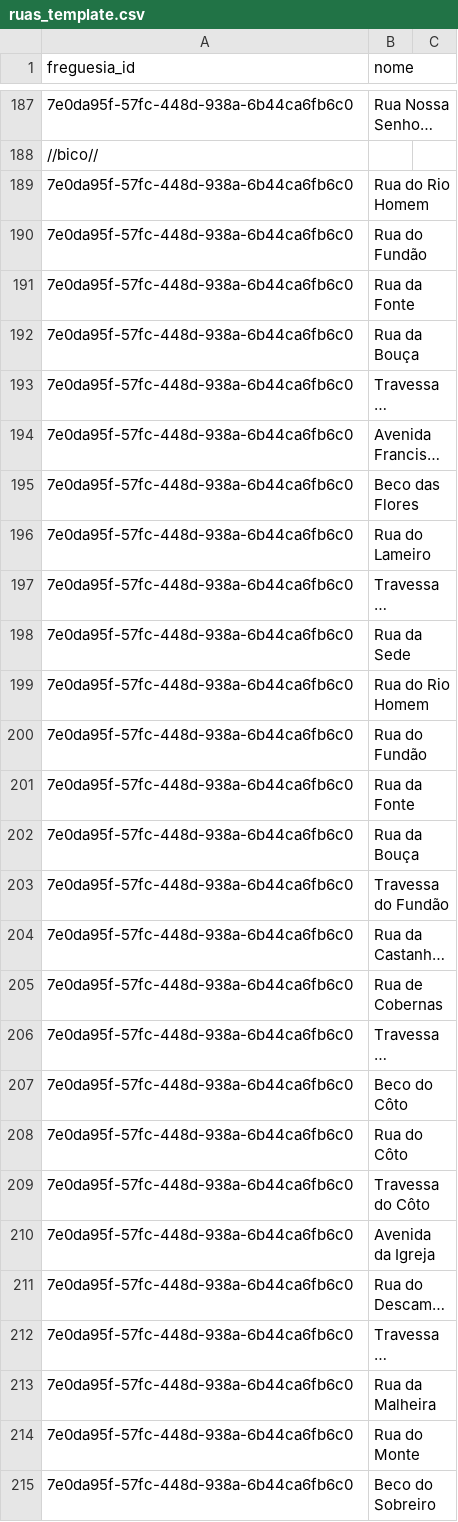
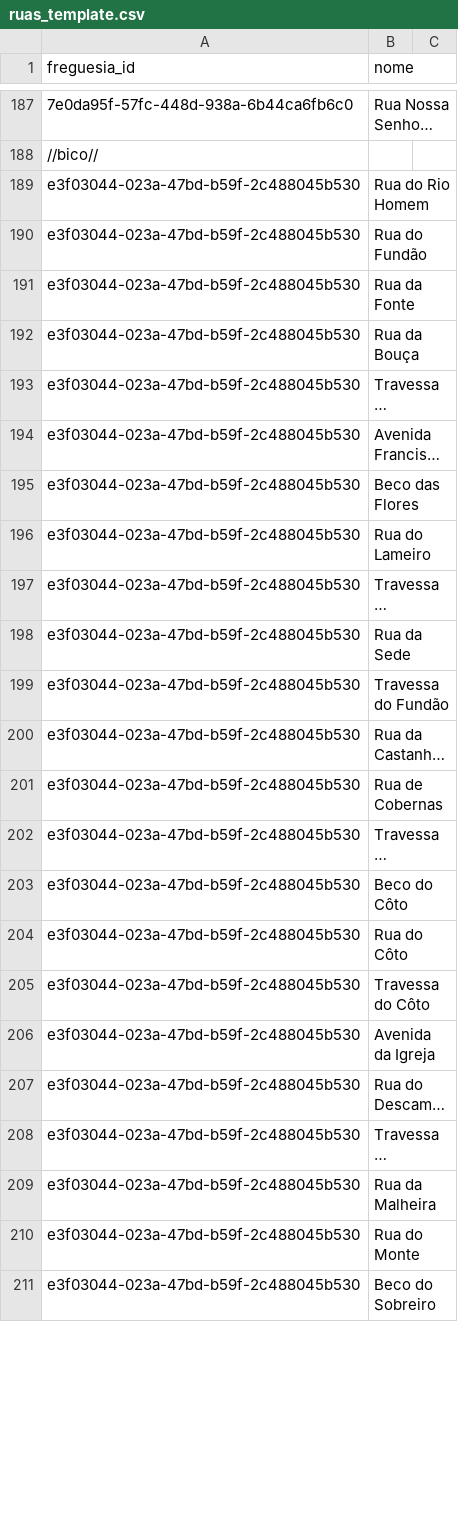
Before and after one commit to h3ld3rkid/disponibilidadescva, a CSV file: ruas_template.csv, drawn as a sheet; only a part is shown, gaps mark what is left out; long unchanged cells end in …; removed rows and columns are numbered as before the commit, all else as after; the diff covers the shown part only; the diff names each change by its address in the sheet, - before the commit and + after, or states it on an @@ line.

Commit message:
bico
Removed duplicate street entries and added missing ones.

```diff
--- a/ruas_template.csv
+++ b/ruas_template.csv
-A189:A198 (freguesia_id): 7e0da95f-57fc-448d-938a-6b44ca6fb6c0
+A189:A198 (freguesia_id): e3f03044-023a-47bd-b59f-2c488045b530
-row 199: 7e0da95f-57fc-448d-938a-6b44ca6fb6c0 | Rua do Rio Homem
-row 200: 7e0da95f-57fc-448d-938a-6b44ca6fb6c0 | Rua do Fundão
-row 201: 7e0da95f-57fc-448d-938a-6b44ca6fb6c0 | Rua da Fonte
-row 202: 7e0da95f-57fc-448d-938a-6b44ca6fb6c0 | Rua da Bouça
-A199:A211 (freguesia_id): 7e0da95f-57fc-448d-938a-6b44ca6fb6c0
+A199:A211 (freguesia_id): e3f03044-023a-47bd-b59f-2c488045b530
```
Also changed, not shown: 21 edited cells elsewhere in this file.
